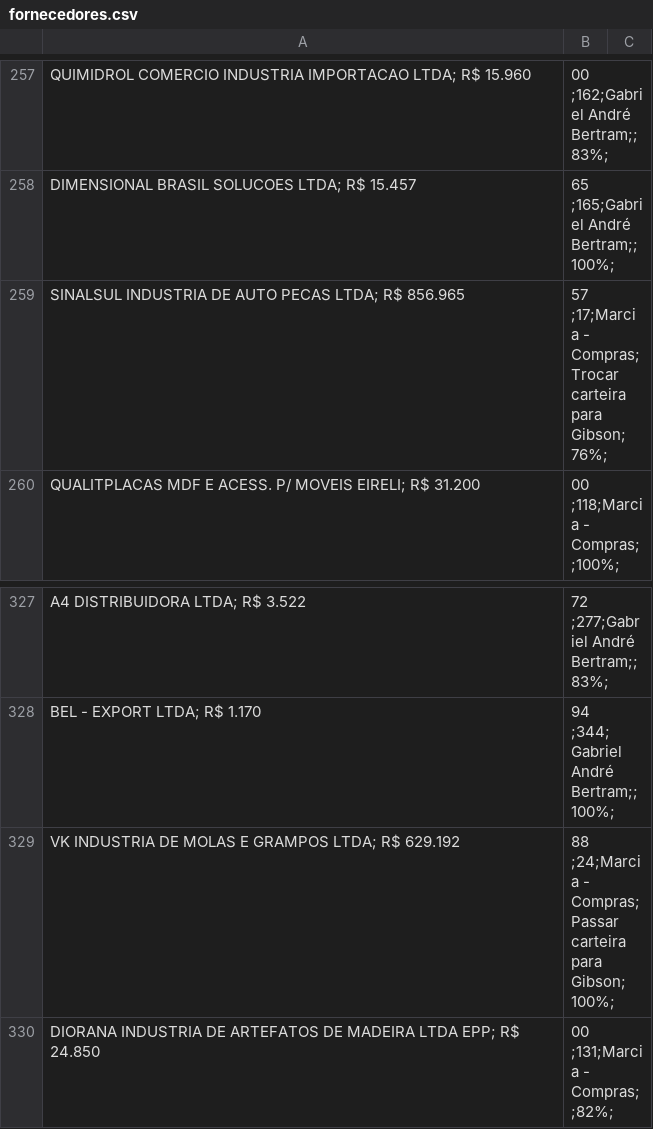
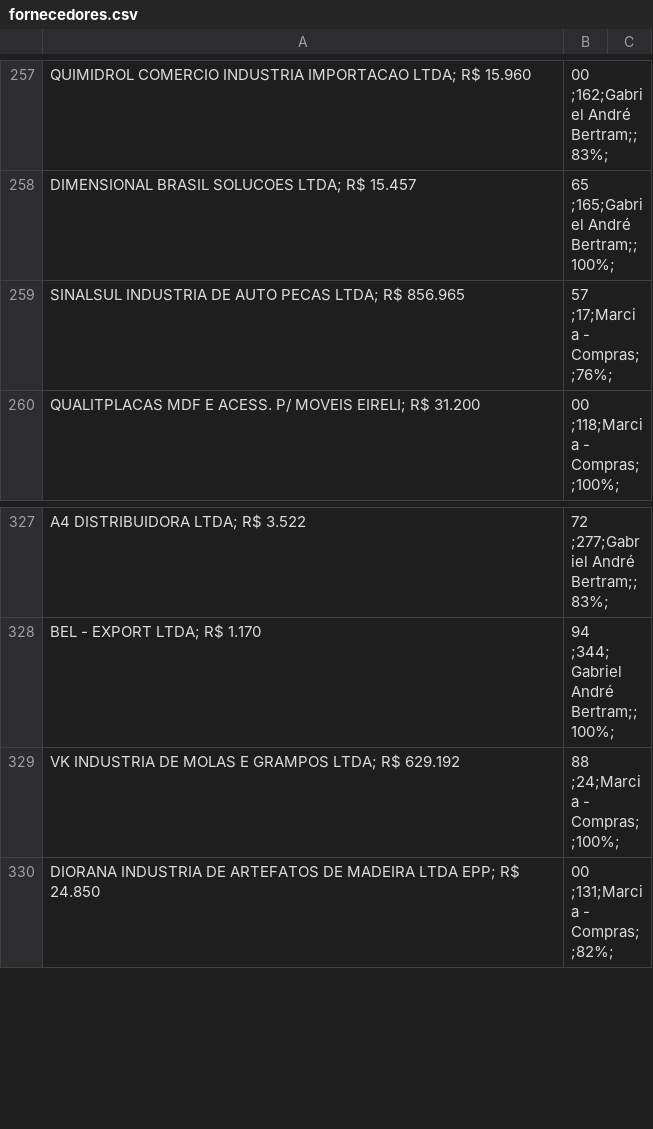
Before and after one commit to GibsonRibeiro/Performance-de-fornecedores, a CSV file: data/fornecedores.csv, drawn as a sheet; only a part is shown, gaps mark what is left out; the diff covers the shown part only.

```diff
--- a/data/fornecedores.csv
+++ b/data/fornecedores.csv
@@ -258,3 +258,3 @@ QUIMIDROL COMERCIO INDUSTRIA IMPORTACAO LTDA; R$ 15.960,00 ;162;Gabriel André B
 DIMENSIONAL BRASIL SOLUCOES LTDA; R$ 15.457,65 ;165;Gabriel André Bertram;;100%;
-SINALSUL INDUSTRIA DE AUTO PECAS LTDA; R$ 856.965,57 ;17;Marcia - Compras;Trocar carteira para Gibson;76%;
+SINALSUL INDUSTRIA DE AUTO PECAS LTDA; R$ 856.965,57 ;17;Marcia - Compras;;76%;
 QUALITPLACAS MDF E ACESS. P/ MOVEIS EIRELI; R$ 31.200,00 ;118;Marcia - Compras;;100%;
@@ -328,3 +328,3 @@ A4 DISTRIBUIDORA LTDA; R$ 3.522,72 ;277;Gabriel André Bertram;;83%;
 BEL - EXPORT LTDA; R$ 1.170,94 ;344;Gabriel André Bertram;;100%;
-VK INDUSTRIA DE MOLAS E GRAMPOS LTDA; R$ 629.192,88 ;24;Marcia - Compras;Passar carteira para Gibson;100%;
+VK INDUSTRIA DE MOLAS E GRAMPOS LTDA; R$ 629.192,88 ;24;Marcia - Compras;;100%;
 DIORANA INDUSTRIA DE ARTEFATOS DE MADEIRA LTDA EPP; R$ 24.850,00 ;131;Marcia - Compras;;82%;
```
Also changed, not shown: 16 edited cells elsewhere in this file, 1 other file.
